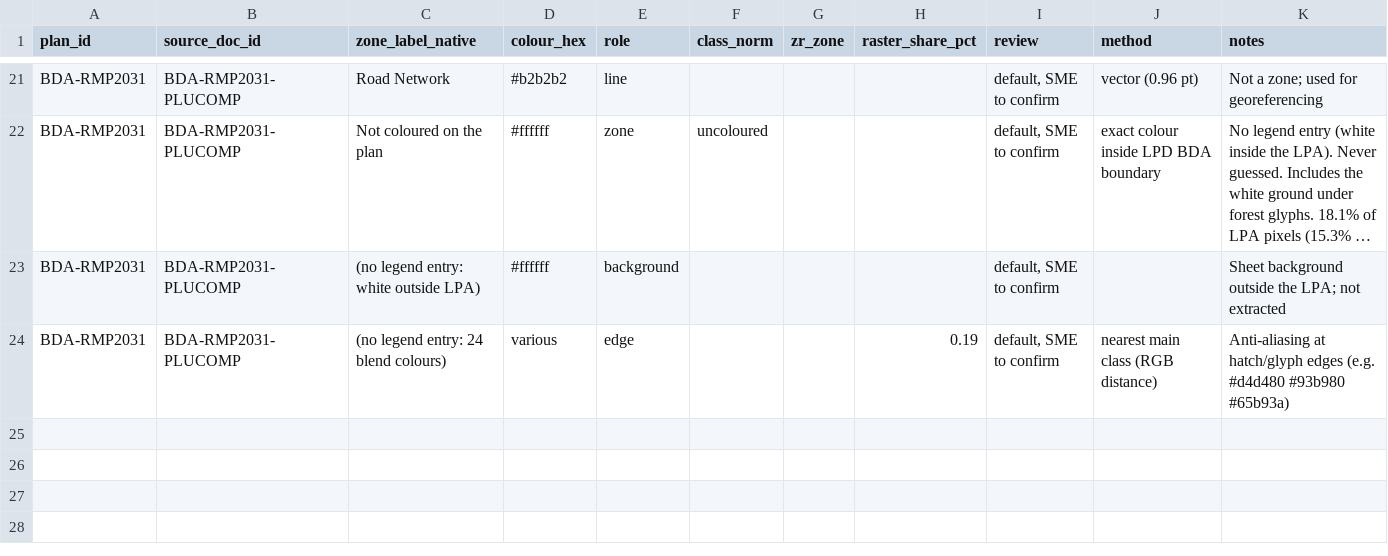
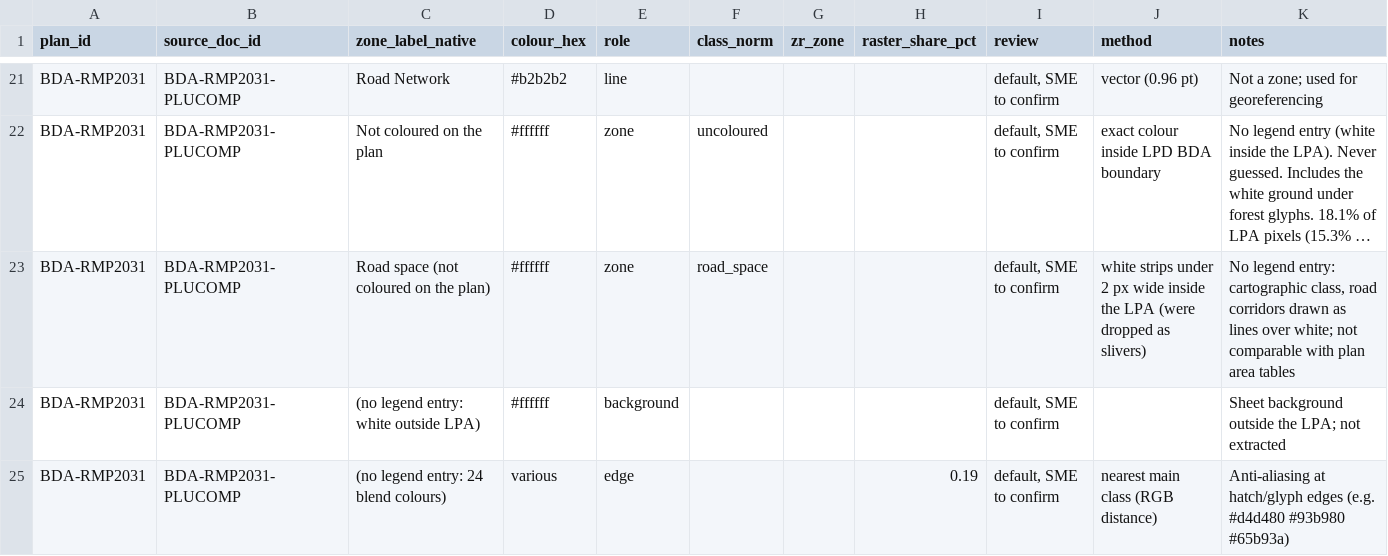
Before and after one commit to Site-Analysis/Builder-Prod, a CSV file: infra/planning/legend_map.csv, drawn as a sheet; only a part is shown, gaps mark what is left out; long unchanged cells end in …; the diff names each change by its address in the sheet, - before the commit and + after, or states it on an @@ line.

```diff
--- a/infra/planning/legend_map.csv
+++ b/infra/planning/legend_map.csv
+row 23: BDA-RMP2031 | BDA-RMP2031-PLUCOMP | Road space (not coloured on the plan) | #ffffff | zone | road_space |  |  | default, SME to confirm | white strips under 2 px wide inside the LPA (were dropped as slivers) | No legend entry: cartographic class, road corridors drawn as lines over white; not comparable with plan area tables
```
Also changed, not shown: infra/planning/authority_villages.csv, 17 other files.
